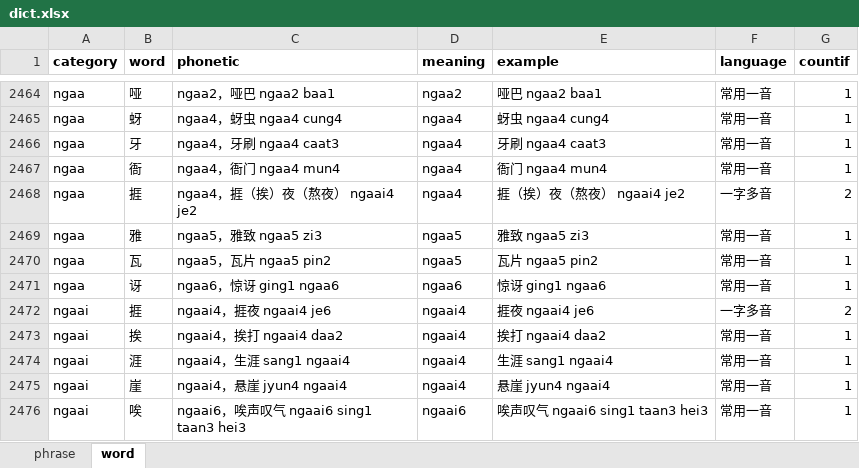
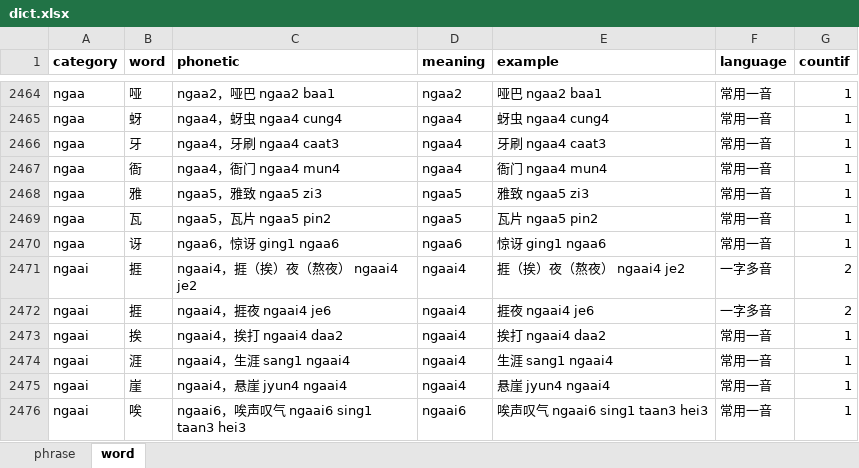
Before and after one commit to viewnn/wordcards, an Excel workbook: dict.xlsx, sheet word, drawn as a sheet; only a part is shown, gaps mark what is left out; values as stored, in another font and other column widths than the file's, no borders; removed rows and columns are numbered as before the commit, all else as after; the diff names each change by its address in the sheet, - before the commit and + after, or states it on an @@ line.

```diff
--- a/dict.xlsx (sheet word)
+++ b/dict.xlsx (sheet word)
-row 2468: ngaa | 捱 | ngaa4，捱（挨）夜（熬夜） ngaai4 je2 | ngaa4 | 捱（挨）夜（熬夜） ngaai4 je2 | 一字多音 | 2
+row 2471: ngaai | 捱 | ngaai4，捱（挨）夜（熬夜） ngaai4 je2 | ngaai4 | 捱（挨）夜（熬夜） ngaai4 je2 | 一字多音 | 2
```
Also changed, not shown: formulas that keep their value, 5 other files.
